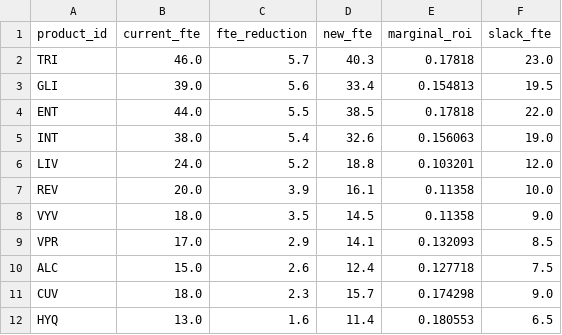
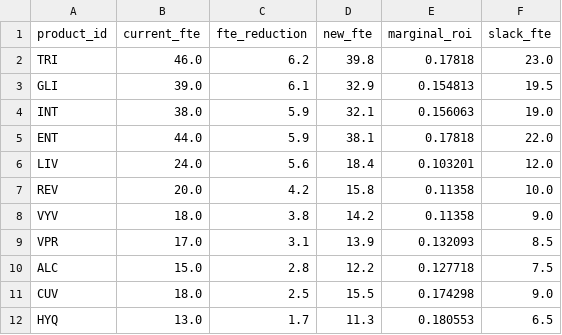
Before and after one commit to satonuma/resource_aloc, a CSV file: output/fy2029_allocation.csv, drawn as a sheet.

```diff
--- a/output/fy2029_allocation.csv
+++ b/output/fy2029_allocation.csv
@@ -1,12 +1,12 @@
 product_id,current_fte,fte_reduction,new_fte,marginal_roi,slack_fte
-TRI,46.0,5.7,40.3,0.17818,23.0
-GLI,39.0,5.6,33.4,0.154813,19.5
-ENT,44.0,5.5,38.5,0.17818,22.0
-INT,38.0,5.4,32.6,0.156063,19.0
-LIV,24.0,5.2,18.8,0.103201,12.0
-REV,20.0,3.9,16.1,0.11358,10.0
-VYV,18.0,3.5,14.5,0.11358,9.0
-VPR,17.0,2.9,14.1,0.132093,8.5
-ALC,15.0,2.6,12.4,0.127718,7.5
-CUV,18.0,2.3,15.7,0.174298,9.0
-HYQ,13.0,1.6,11.4,0.180553,6.5
+TRI,46.0,6.2,39.8,0.17818,23.0
+GLI,39.0,6.1,32.9,0.154813,19.5
+INT,38.0,5.9,32.1,0.156063,19.0
+ENT,44.0,5.9,38.1,0.17818,22.0
+LIV,24.0,5.6,18.4,0.103201,12.0
+REV,20.0,4.2,15.8,0.11358,10.0
+VYV,18.0,3.8,14.2,0.11358,9.0
+VPR,17.0,3.1,13.9,0.132093,8.5
+ALC,15.0,2.8,12.2,0.127718,7.5
+CUV,18.0,2.5,15.5,0.174298,9.0
+HYQ,13.0,1.7,11.3,0.180553,6.5
```
Also changed, not shown: output/fy2029_area_fy.csv, output/fy2029_fte_detail.csv, 12 other files.
